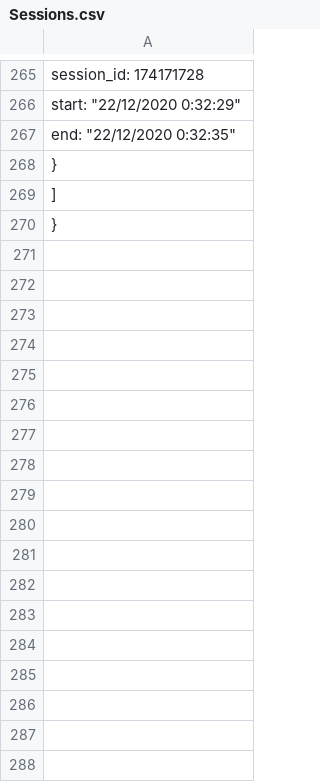
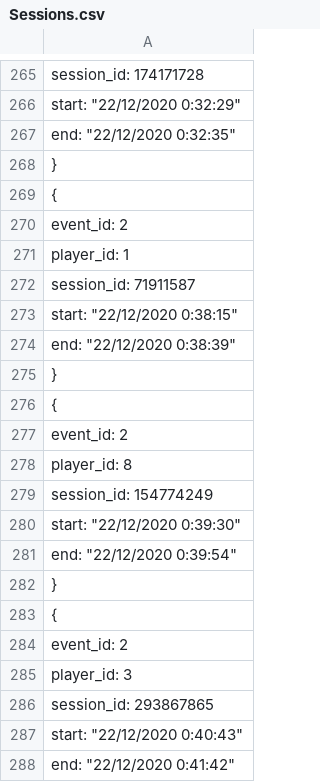
Before and after one commit to CITMGameAnalytics/VisualDataAnalysis, a CSV file: DataAnalysisPractice2/Assets/DataVisualization/DataFiles/Sessions.csv, drawn as a sheet; only a part is shown, gaps mark what is left out; the shorter side is filled out with more unchanged rows; the diff covers the shown part only.

```diff
--- a/DataAnalysisPractice2/Assets/DataVisualization/DataFiles/Sessions.csv
+++ b/DataAnalysisPractice2/Assets/DataVisualization/DataFiles/Sessions.csv
@@ -268,0 +269,20 @@
+        {
+            "event_id": 2,
+            "player_id": 1,
+            "session_id": 71911587,
+            "start": "22/12/2020 0:38:15",
+            "end": "22/12/2020 0:38:39"
+        },
+        {
+            "event_id": 2,
+            "player_id": 8,
+            "session_id": 154774249,
+            "start": "22/12/2020 0:39:30",
+            "end": "22/12/2020 0:39:54"
+        },
+        {
+            "event_id": 2,
+            "player_id": 3,
+            "session_id": 293867865,
+            "start": "22/12/2020 0:40:43",
+            "end": "22/12/2020 0:41:42"
```
Also changed, not shown: 50 added rows elsewhere in this file, DataAnalysisPractice2/Assets/DataVisualization/DataFiles/Jumps.csv, DataAnalysisPractice2/Assets/DataVisualization/DataFiles/Spawns.csv, 4 other files.
